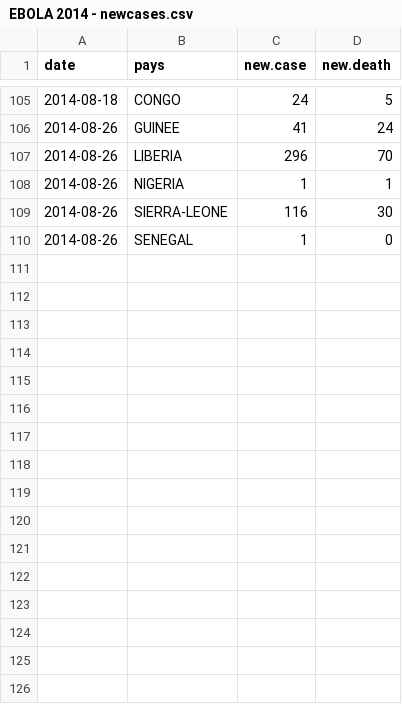
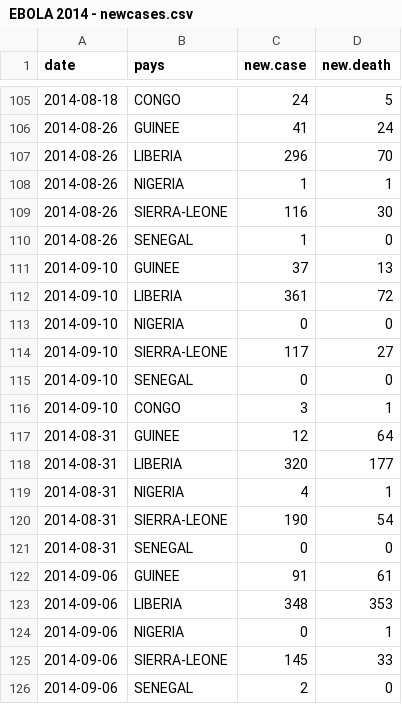
Before and after one commit to jcrb/Ebola, a CSV file: EBOLA 2014 - newcases.csv, drawn as a sheet; only a part is shown, gaps mark what is left out; the diff names each change by its address in the sheet, - before the commit and + after, or states it on an @@ line.

```diff
--- a/EBOLA 2014 - newcases.csv
+++ b/EBOLA 2014 - newcases.csv
+row 111: 2014-09-10 | GUINEE | 37 | 13
+row 112: 2014-09-10 | LIBERIA | 361 | 72
+row 113: 2014-09-10 | NIGERIA | 0 | 0
+row 114: 2014-09-10 | SIERRA-LEONE | 117 | 27
+row 115: 2014-09-10 | SENEGAL | 0 | 0
+row 116: 2014-09-10 | CONGO | 3 | 1
+row 117: 2014-08-31 | GUINEE | 12 | 64
+row 118: 2014-08-31 | LIBERIA | 320 | 177
+row 119: 2014-08-31 | NIGERIA | 4 | 1
+row 120: 2014-08-31 | SIERRA-LEONE | 190 | 54
+row 121: 2014-08-31 | SENEGAL | 0 | 0
+row 122: 2014-09-06 | GUINEE | 91 | 61
+row 123: 2014-09-06 | LIBERIA | 348 | 353
+row 124: 2014-09-06 | NIGERIA | 0 | 1
+row 125: 2014-09-06 | SIERRA-LEONE | 145 | 33
+row 126: 2014-09-06 | SENEGAL | 2 | 0
```
Also changed, not shown: EBOLA 2014 - Pays.csv, 18 other files.
